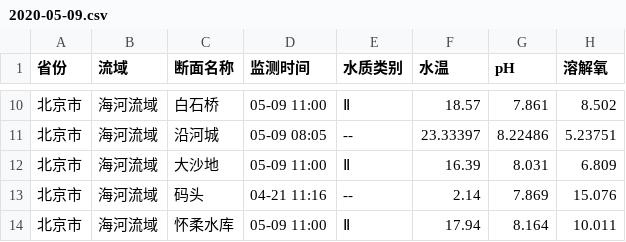
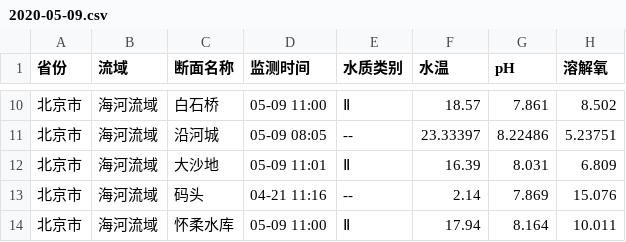
Before and after one commit to lhmrlzh/se-lab3, a CSV file: data/水质数据/2020-05/2020-05-09.csv, drawn as a sheet; only a part is shown, gaps mark what is left out; the diff names each change by its address in the sheet, - before the commit and + after, or states it on an @@ line.

```diff
--- a/data/水质数据/2020-05/2020-05-09.csv
+++ b/data/水质数据/2020-05/2020-05-09.csv
-D12 (监测时间): 05-09 11:00
+D12 (监测时间): 05-09 11:01
```
Also changed, not shown: data/水质数据/2020-05/2020-05-08.csv, data/水质数据/2020-05/2020-05-11.csv.
